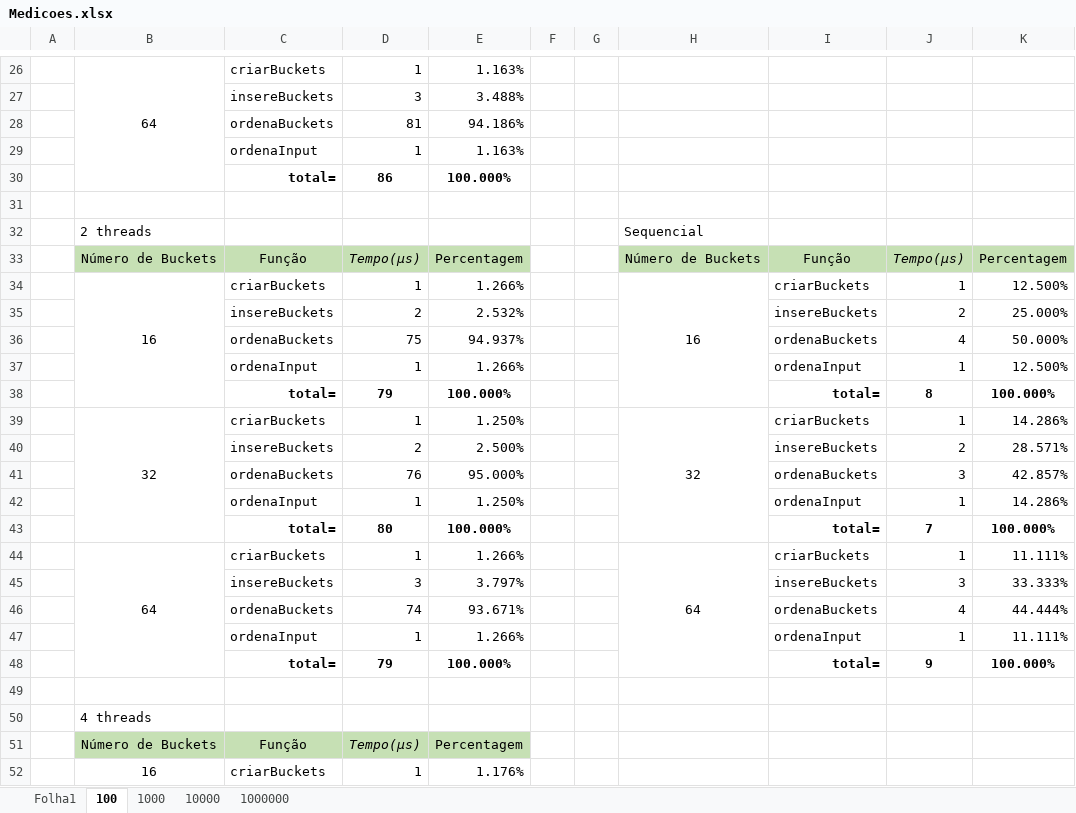
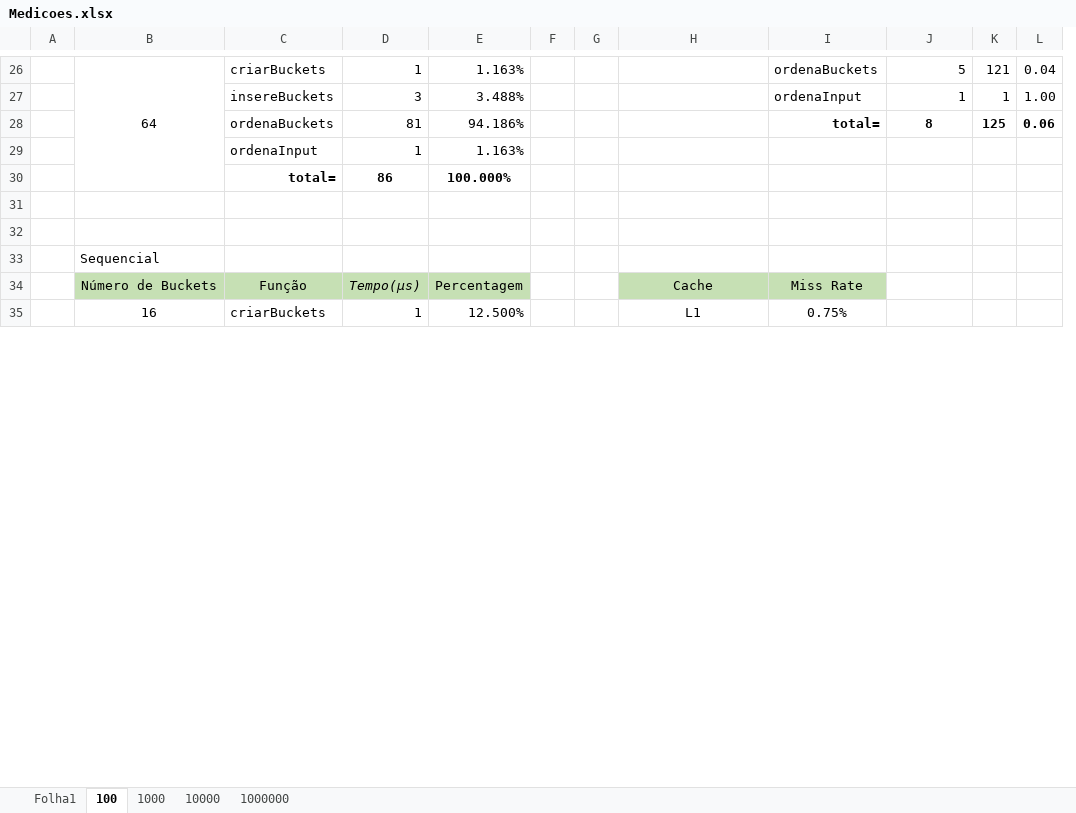
Before and after one commit to raphael28/cp2018, an Excel workbook: Trabalho/Medicoes.xlsx, sheet 100, drawn as a sheet; only a part is shown, gaps mark what is left out; values as stored, in another font and other column widths than the file's, no borders; charts and pictures not drawn; removed rows and columns are numbered as before the commit, all else as after; the diff covers the shown part only; the diff names each change by its address in the sheet, - before the commit and + after, or states it on an @@ line.

```diff
--- a/Trabalho/Medicoes.xlsx (sheet 100)
+++ b/Trabalho/Medicoes.xlsx (sheet 100)
-column K, empty
+column K, rows 26-28: 121 | 1 | 125
+column L, rows 26-28: 0.04 | 1.00 | 0.06
-I26: (empty)
+I26: ordenaBuckets
-J26: (empty)
+J26: 5
-I27: (empty)
+I27: ordenaInput
-J27: (empty)
+J27: 1
-I28: (empty)
+I28: total=
-J28: (empty)
+J28: 8
-row 32:  | 2 threads |  |  |  |  |  | Sequencial
-row 33:  | Número de Buckets | Função | Tempo(µs) | Percentagem |  |  | Número de Buckets | Função | Tempo(µs) | Percentagem
-row 34:  | 16 | criarBuckets | 1 | 1.266% |  |  | 16 | criarBuckets | 1 | 12.500%
-row 35:  |  | insereBuckets | 2 | 2.532% |  |  |  | insereBuckets | 2 | 25.000%
-row 36:  |  | ordenaBuckets | 75 | 94.937% |  |  |  | ordenaBuckets | 4 | 50.000%
-row 37:  |  | ordenaInput | 1 | 1.266% |  |  |  | ordenaInput | 1 | 12.500%
-row 38:  |  | total= | 79 | 100.000% |  |  |  | total= | 8 | 100.000%
-row 39:  | 32 | criarBuckets | 1 | 1.250% |  |  | 32 | criarBuckets | 1 | 14.286%
-row 40:  |  | insereBuckets | 2 | 2.500% |  |  |  | insereBuckets | 2 | 28.571%
-row 41:  |  | ordenaBuckets | 76 | 95.000% |  |  |  | ordenaBuckets | 3 | 42.857%
-row 42:  |  | ordenaInput | 1 | 1.250% |  |  |  | ordenaInput | 1 | 14.286%
-row 43:  |  | total= | 80 | 100.000% |  |  |  | total= | 7 | 100.000%
-row 44:  | 64 | criarBuckets | 1 | 1.266% |  |  | 64 | criarBuckets | 1 | 11.111%
-row 45:  |  | insereBuckets | 3 | 3.797% |  |  |  | insereBuckets | 3 | 33.333%
-row 46:  |  | ordenaBuckets | 74 | 93.671% |  |  |  | ordenaBuckets | 4 | 44.444%
-row 47:  |  | ordenaInput | 1 | 1.266% |  |  |  | ordenaInput | 1 | 11.111%
-row 48:  |  | total= | 79 | 100.000% |  |  |  | total= | 9 | 100.000%
-B33: 4 threads
+B33: Sequencial
-H34: (empty)
+H34: Cache
-H34:I34 fill: none
+H34:I34 fill: #C6E0B4
-I34: (empty)
+I34: Miss Rate
-B52:B56 merged
+B35:B39 merged
-E35: 1.176%
+E35: 12.500%
-H35: (empty)
+H35: L1
-I35: (empty)
+I35: 0.75%
```
Also changed, not shown: 11 added rows, 11 removed rows, 53 edited cells, cell formats and merged cells elsewhere in this sheet, sheet 1000000, sheet 1000, sheet 10000, formulas that keep their value, charts or pictures.
